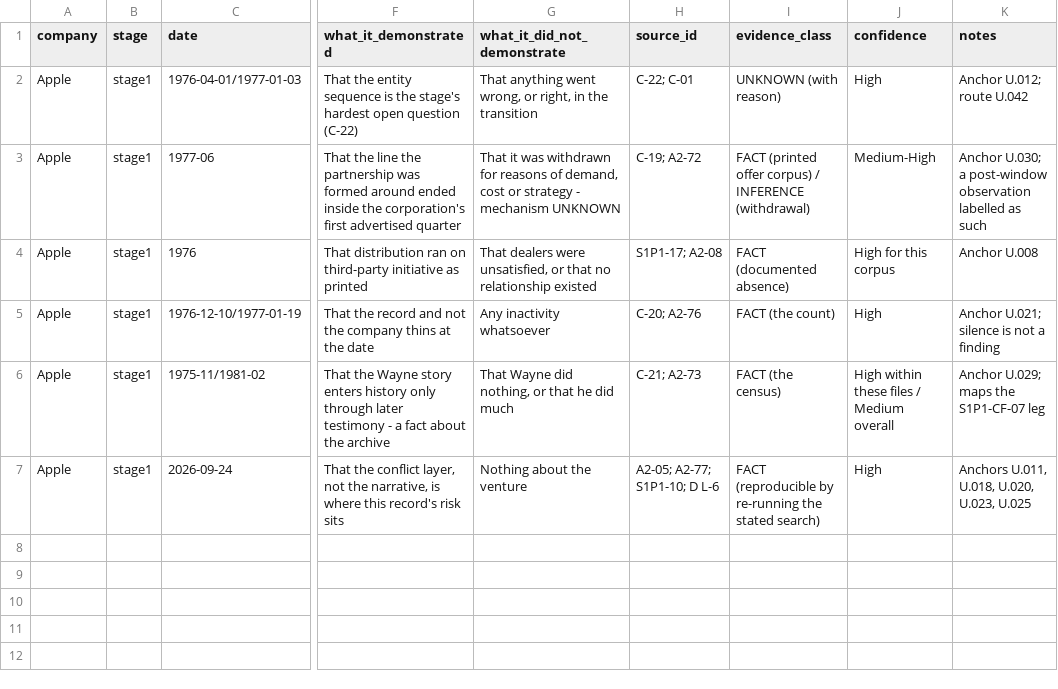
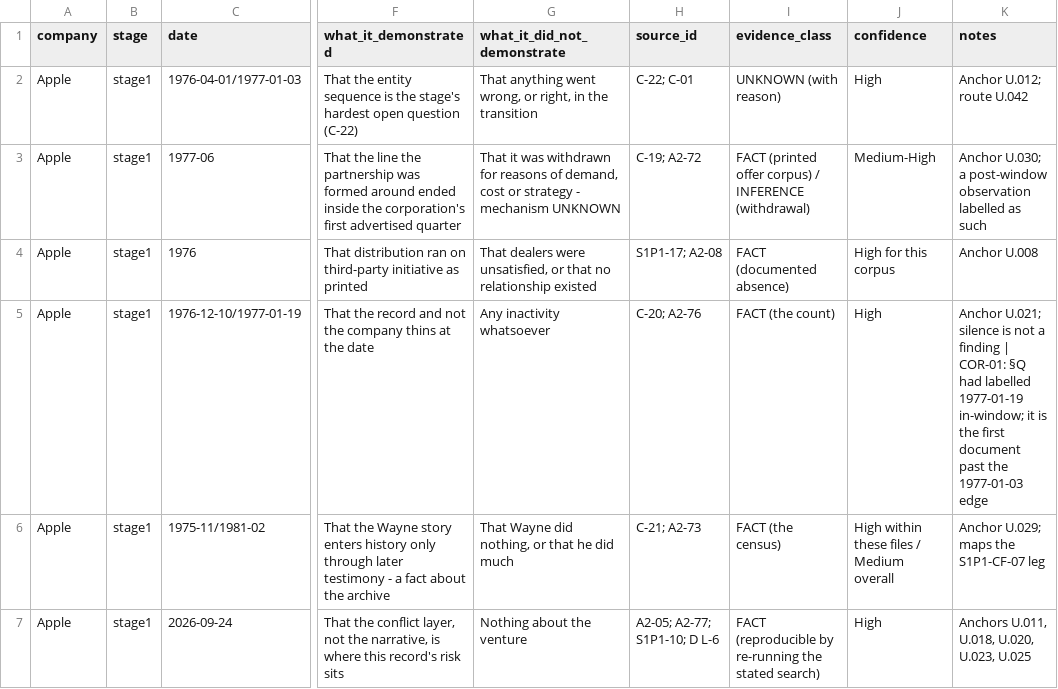
Before and after one commit to RudraNarayanP/founder-s-play-book, a CSV file: founders_playbook/01_companies/company_004_apple/research/failures.csv, drawn as a sheet; only a part is shown, gaps mark what is left out; the diff names each change by its address in the sheet, - before the commit and + after, or states it on an @@ line.

```diff
--- a/founders_playbook/01_companies/company_004_apple/research/failures.csv
+++ b/founders_playbook/01_companies/company_004_apple/research/failures.csv
-K5 (notes): …a finding
+K5 (notes): …a finding | COR-01: §Q had labelled 1977-01-19 in-window; it is the first document past the 1977-01-03 edge
```
Also changed, not shown: founders_playbook/01_companies/company_004_apple/research/conflicts.csv, founders_playbook/01_companies/company_004_apple/research/quantitative.csv, 12 other files.
